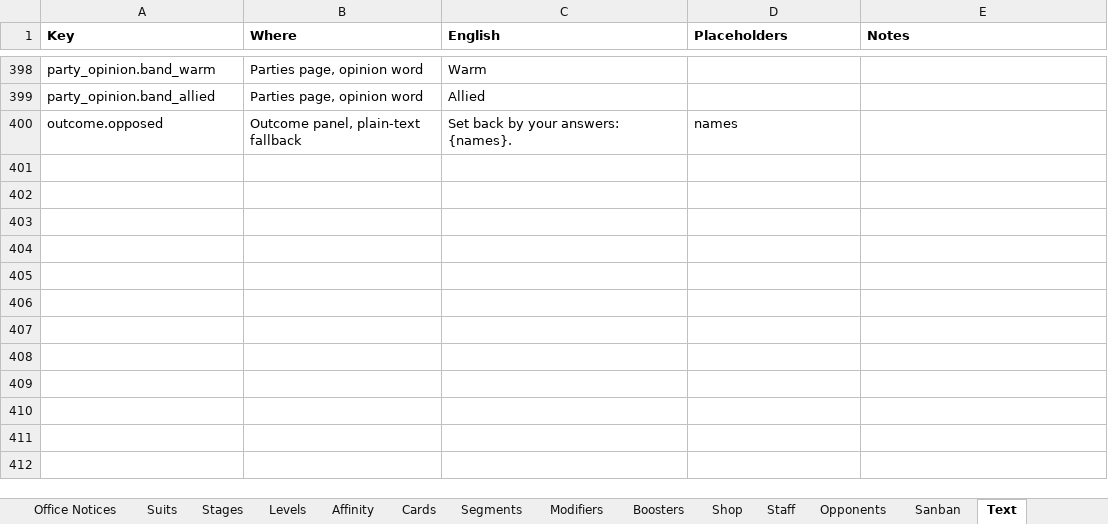
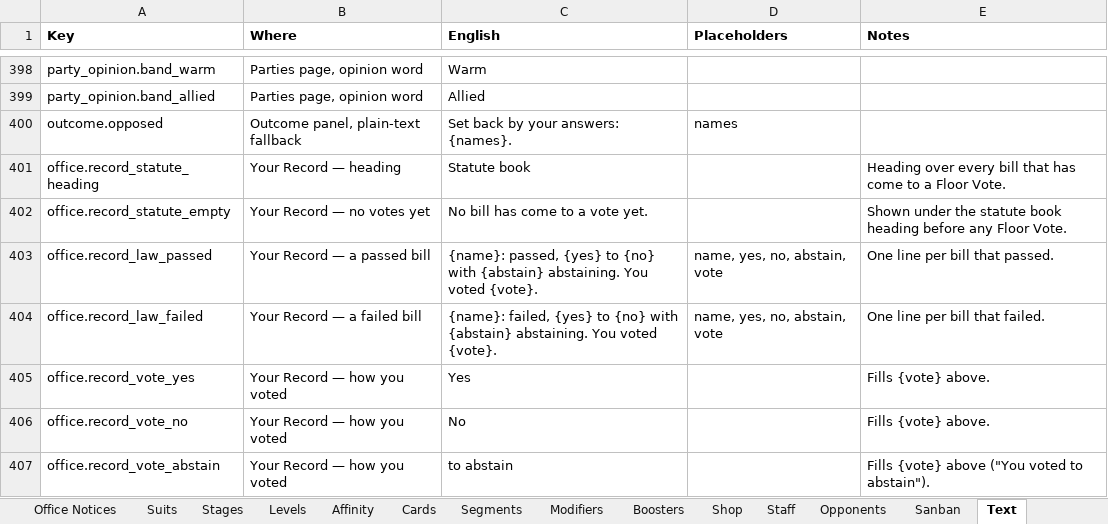
Before and after one commit to Lotusmonogatari/CoP-Deckbuilder, an Excel workbook: design/CoP_Starter_Card_Stage_Data.xlsx, sheet Text, drawn as a sheet; only a part is shown, gaps mark what is left out; values as stored, in another font and other column widths than the file's, no borders; the diff names each change by its address in the sheet, - before the commit and + after, or states it on an @@ line.

```diff
--- a/design/CoP_Starter_Card_Stage_Data.xlsx (sheet Text)
+++ b/design/CoP_Starter_Card_Stage_Data.xlsx (sheet Text)
+row 401: office.record_statute_heading | Your Record — heading | Statute book |  | Heading over every bill that has come to a Floor Vote.
+row 402: office.record_statute_empty | Your Record — no votes yet | No bill has come to a vote yet. |  | Shown under the statute book heading before any Floor Vote.
+row 403: office.record_law_passed | Your Record — a passed bill | {name}: passed, {yes} to {no} with {abstain} abstaining. You voted {vote}. | name, yes, no, abstain, vote | One line per bill that passed.
+row 404: office.record_law_failed | Your Record — a failed bill | {name}: failed, {yes} to {no} with {abstain} abstaining. You voted {vote}. | name, yes, no, abstain, vote | One line per bill that failed.
+row 405: office.record_vote_yes | Your Record — how you voted | Yes |  | Fills {vote} above.
+row 406: office.record_vote_no | Your Record — how you voted | No |  | Fills {vote} above.
+row 407: office.record_vote_abstain | Your Record — how you voted | to abstain |  | Fills {vote} above ("You voted to abstain").
```
Also changed, not shown: other sheet tabs, 20 other files.
